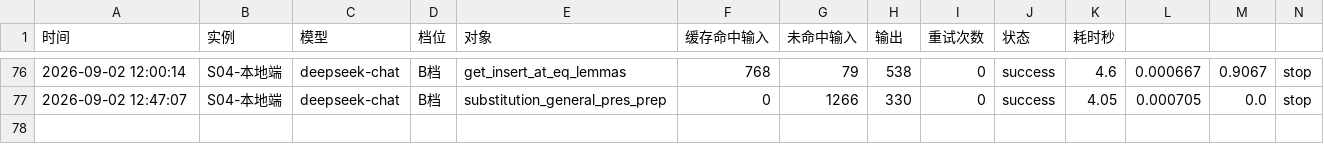
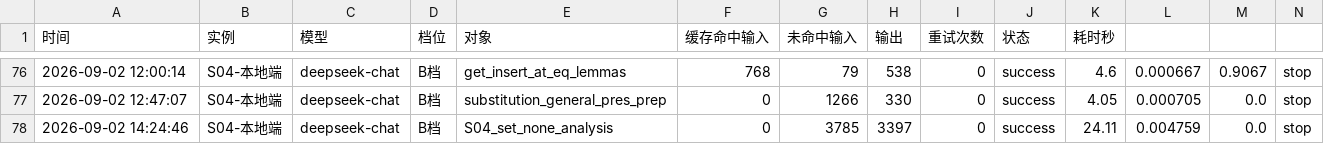
Before and after one commit to 192781-li/mingbenlun, a CSV file: docs/协作机制/明旭的记忆/明旭_API代谢日志.csv, drawn as a sheet; only a part is shown, gaps mark what is left out; rows hold the shown columns only; the diff names each change by its address in the sheet, - before the commit and + after, or states it on an @@ line.

Commit message:
S04: set_none_insert_at_lt证明通过，eq和gt陈述错误Admitted
- set_none_insert_at_lt 已证明通过（x<k时set_none和insert_at可交换）
- set_none_insert_at_eq 陈述错误：Gamma=[]时左边=[None]右边=[]，Admitted
- set_none_insert_at_gt 陈述错误：反例k=0,x=1,Gamma=[g]时不相等，Admitted
- DeepSeek第一次分析完成：建议放弃eq引理，改用use_subst_preserves综合引理
- S01策略中的两个引理陈述（eq和gt）都有错误，需要重新分析
- substitution_general仍为5/8，PIn/POut/PPar待证

承接者模式：所有智慧流动到DeepSeek，DeepSeek获取一切。

```diff
--- a/docs/协作机制/明旭的记忆/明旭_API代谢日志.csv
+++ b/docs/协作机制/明旭的记忆/明旭_API代谢日志.csv
+row 78: 2026-09-02 14:24:46 | S04-本地端 | deepseek-chat | B档 | S04_set_none_analysis | 0 | 3785 | 3397 | 0 | success | 24.11 | 0.004759 | 0.0 | stop
```
Also changed, not shown: 1 other file.
